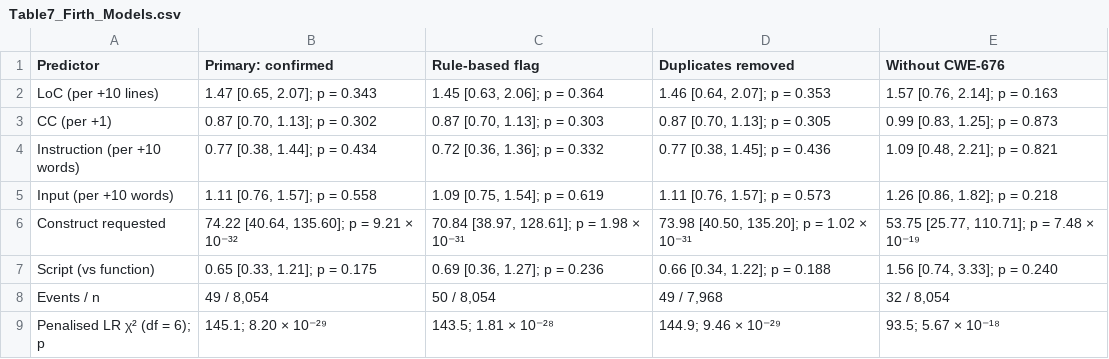
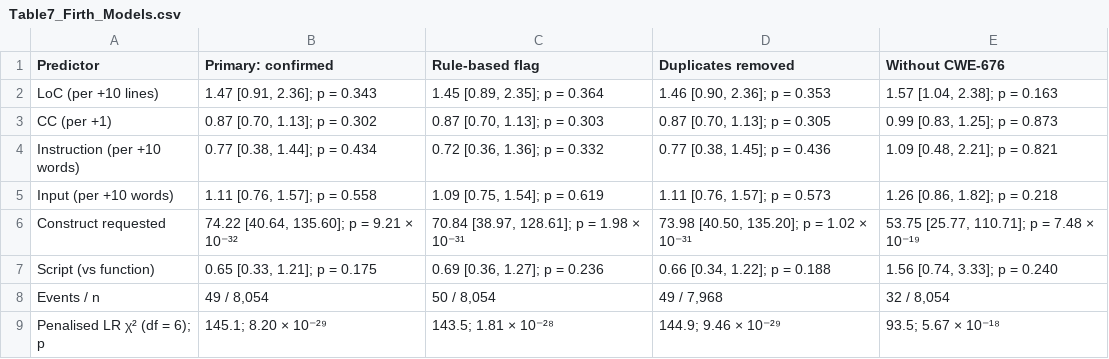
Before and after one commit to cangulduren/llm-code-corpus-audit, a CSV file: tables/Table7_Firth_Models.csv, drawn as a sheet.

```diff
--- a/tables/Table7_Firth_Models.csv
+++ b/tables/Table7_Firth_Models.csv
@@ -1,3 +1,3 @@
 Predictor,Primary: confirmed,Rule-based flag,Duplicates removed,Without CWE-676
-LoC (per +10 lines),"1.47 [0.65, 2.07]; p = 0.343","1.45 [0.63, 2.06]; p = 0.364","1.46 [0.64, 2.07]; p = 0.353","1.57 [0.76, 2.14]; p = 0.163"
+LoC (per +10 lines),"1.47 [0.91, 2.36]; p = 0.343","1.45 [0.89, 2.35]; p = 0.364","1.46 [0.90, 2.36]; p = 0.353","1.57 [1.04, 2.38]; p = 0.163"
 CC (per +1),"0.87 [0.70, 1.13]; p = 0.302","0.87 [0.70, 1.13]; p = 0.303","0.87 [0.70, 1.13]; p = 0.305","0.99 [0.83, 1.25]; p = 0.873"
```
Also changed, not shown: tables/Table8_Firth_Bandit_Models.csv, 5 other files.
